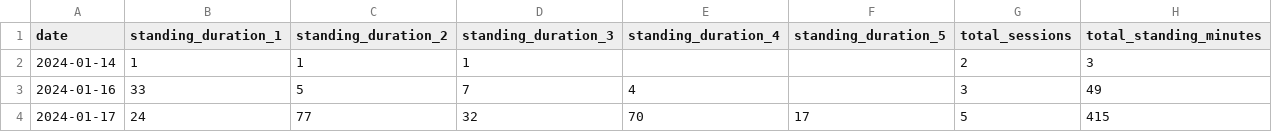
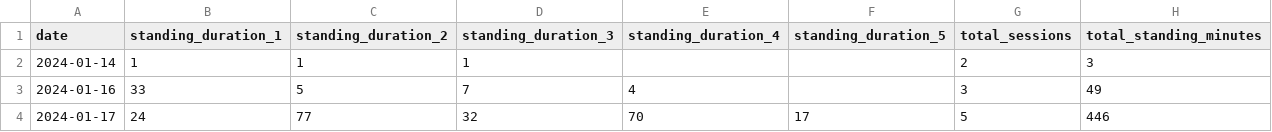
Before and after one commit to Saussky/StandingAI, a CSV file: data.csv, drawn as a sheet.

```diff
--- a/data.csv
+++ b/data.csv
@@ -3,2 +3,2 @@ date,standing_duration_1,standing_duration_2,standing_duration_3,standing_durati
 2024-01-16,33,5,7,4,,3,49
-2024-01-17,24,77,32,70,17,5,415
+2024-01-17,24,77,32,70,17,5,446
```
Also changed, not shown: 7 other files.
